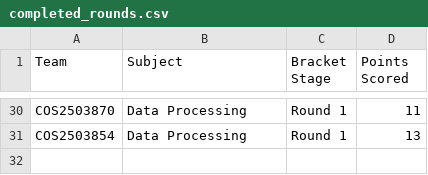
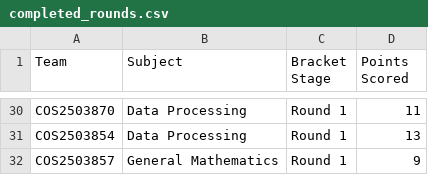
Before and after one commit to datascience-uniben/faculty_of_com_quiz, a CSV file: completed_rounds.csv, drawn as a sheet; only a part is shown, gaps mark what is left out; the diff names each change by its address in the sheet, - before the commit and + after, or states it on an @@ line.

Commit message:
Log match activity entry: COS2503857

```diff
--- a/completed_rounds.csv
+++ b/completed_rounds.csv
+row 32: COS2503857 | General Mathematics | Round 1 | 9
```
